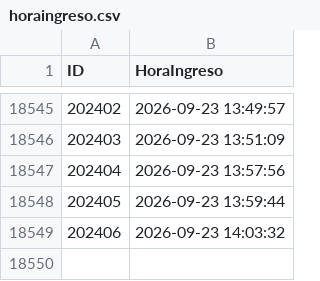
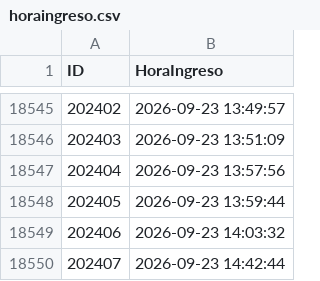
Before and after one commit to logisticaguapa-arch/inventario-fruta, a CSV file: horaingreso.csv, drawn as a sheet; only a part is shown, gaps mark what is left out; the diff names each change by its address in the sheet, - before the commit and + after, or states it on an @@ line.

```diff
--- a/horaingreso.csv
+++ b/horaingreso.csv
+row 18550: 202407 | 2026-09-23 14:42:44
```
Also changed, not shown: inventario.csv, procesado.csv, 1 other file.
